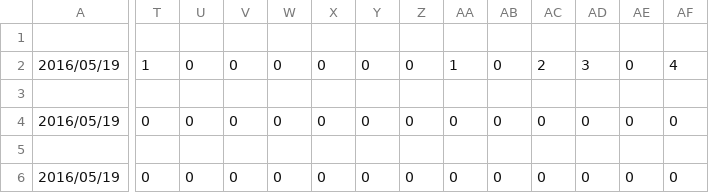
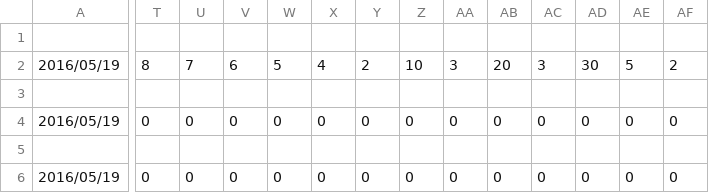
Before and after one commit to sfaber34/cdp, a CSV file: code/data/CDP_20160519_203922F.csv, drawn as a sheet; only a part is shown, gaps mark what is left out; the diff covers the shown part only; the diff names each change by its address in the sheet, - before the commit and + after, or states it on an @@ line.

```diff
--- a/code/data/CDP_20160519_203922F.csv
+++ b/code/data/CDP_20160519_203922F.csv
-T2: 1
+T2: 8
-U2: 0
+U2: 7
-V2: 0
+V2: 6
-W2: 0
+W2: 5
-X2: 0
+X2: 4
-Y2: 0
+Y2: 2
-Z2: 0
+Z2: 10
-AA2: 1
+AA2: 3
-AB2: 0
+AB2: 20
-AC2: 2
+AC2: 3
-AD2: 3
+AD2: 30
-AE2: 0
+AE2: 5
-AF2: 4
+AF2: 2
```
Also changed, not shown: 17 edited cells elsewhere in this file, 3 other files.
